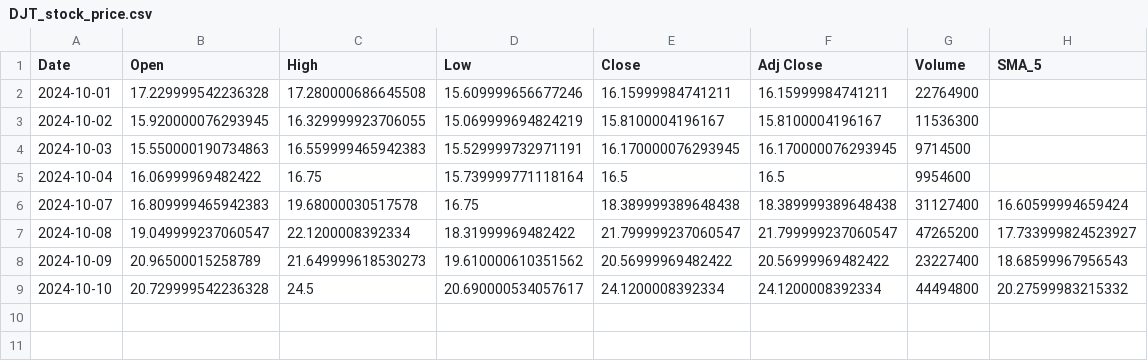
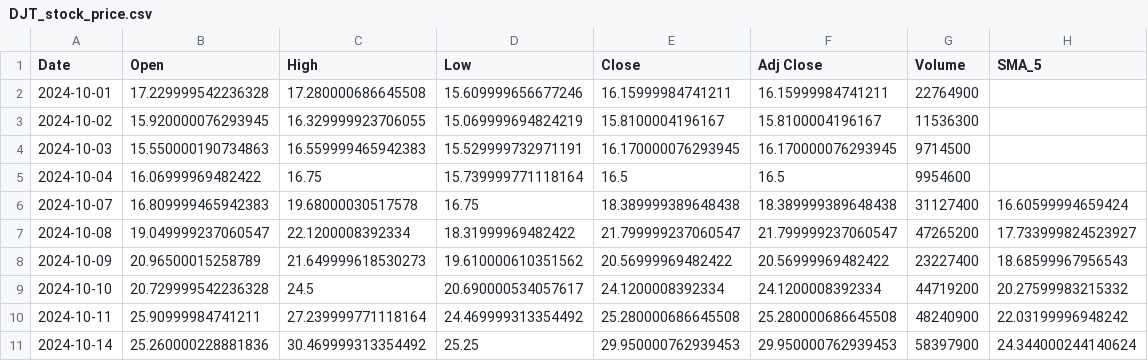
Before and after one commit to HenryKong112/TrendTeller-Stock-Insights, a CSV file: dataset/stock/DJT_stock_price.csv, drawn as a sheet.

```diff
--- a/dataset/stock/DJT_stock_price.csv
+++ b/dataset/stock/DJT_stock_price.csv
@@ -8,2 +8,4 @@ Date,Open,High,Low,Close,Adj Close,Volume,SMA_5
 2024-10-09,20.96500015258789,21.649999618530273,19.610000610351562,20.56999969482422,20.56999969482422,23227400,18.68599967956543
-2024-10-10,20.729999542236328,24.5,20.690000534057617,24.1200008392334,24.1200008392334,44494800,20.27599983215332
+2024-10-10,20.729999542236328,24.5,20.690000534057617,24.1200008392334,24.1200008392334,44719200,20.27599983215332
+2024-10-11,25.90999984741211,27.239999771118164,24.469999313354492,25.280000686645508,25.280000686645508,48240900,22.03199996948242
+2024-10-14,25.260000228881836,30.469999313354492,25.25,29.950000762939453,29.950000762939453,58397900,24.344000244140624
```
Also changed, not shown: 2 other files.
